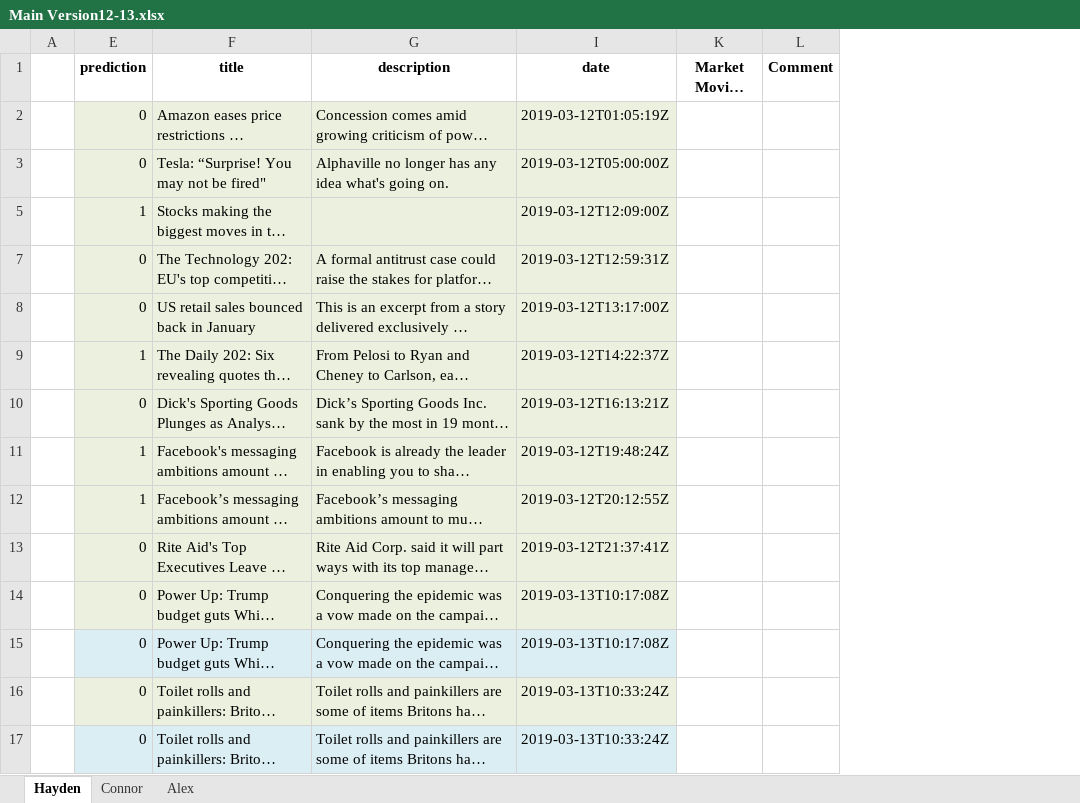
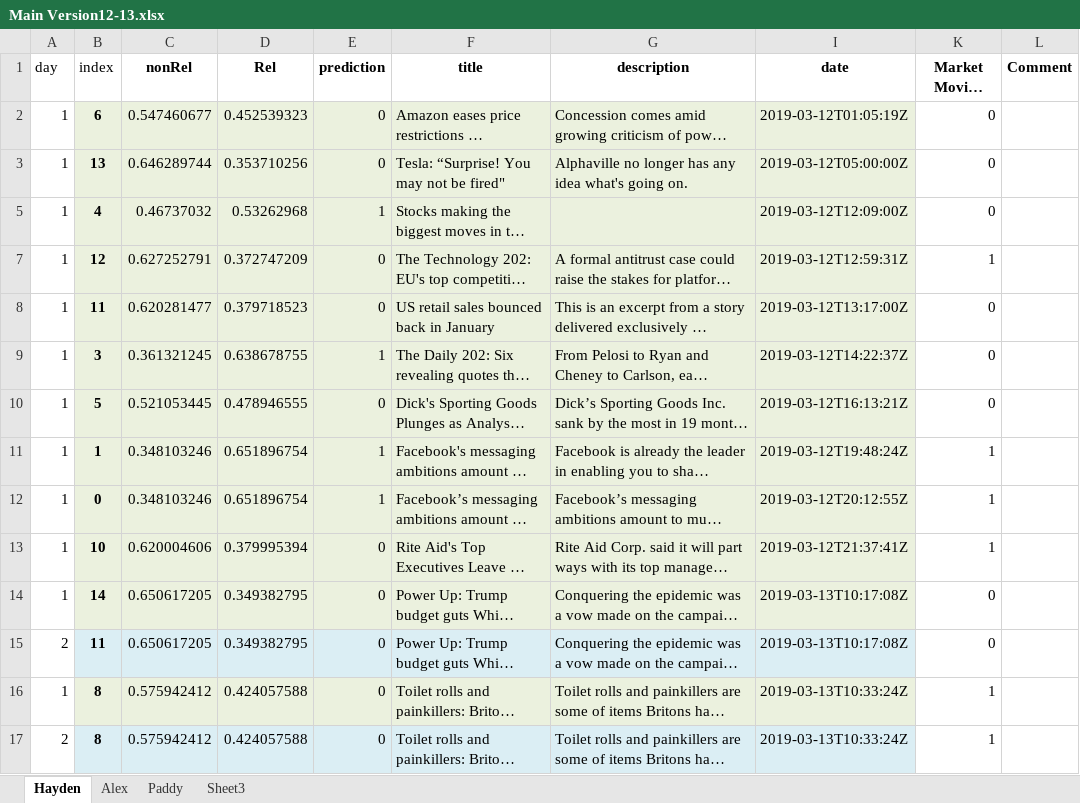
Before and after one commit to RBCCapstone/DataCollection, an Excel workbook: Scripts/Python Script Versions/Experimental Data/Client Testing - multiple day pulls/Main Version12-13.xlsx, sheet Hayden, drawn as a sheet; only a part is shown; long unchanged cells end in …; values as stored, in another font and other column widths than the file's, no borders; removed rows and columns are numbered as before the commit, all else as after; the diff covers the shown part only; the diff names each change by its address in the sheet, - before the commit and + after, or states it on an @@ line.

```diff
--- a/Scripts/Python Script Versions/Experimental Data/Client Testing - multiple day pulls/Main Version12-13.xlsx (sheet Hayden)
+++ b/Scripts/Python Script Versions/Experimental Data/Client Testing - multiple day pulls/Main Version12-13.xlsx (sheet Hayden)
-sheet tab: Connor
+sheet tab: Paddy
+sheet tab: Sheet3
-column A, empty
+column A (day), rows 2-17: 1 | 1 | 1 | 1 | 1 | 1 | 1 | 1 | 1 | 1 | 1 | 2 | 1 | 2
@@ column B (index) unhidden, rows 2-17: 6 | 13 | 4 | 12 | 11 | 3 | 5 | 1 | 0 | 10 | 14 | 11 | 8 | 8 @@
@@ column C (nonRel) unhidden, rows 2-17: 0.547460677 | 0.646289744 | 0.46737032 | 0.627252791 | 0.620281477 | 0.361321245 | 0.521053445 | 0.348103246 | 0.348103246 | 0.620004606 | 0.650617205 | 0.650617205 | 0.575942412 | 0.575942412 @@
@@ column D (Rel) unhidden, rows 2-17: 0.452539323 | 0.353710256 | 0.53262968 | 0.372747209 | 0.379718523 | 0.638678755 | 0.478946555 | 0.651896754 | 0.651896754 | 0.379995394 | 0.349382795 | 0.349382795 | 0.424057588 | 0.424057588 @@
-K2:K3 (Market Moving (1/0)): (empty)
+K2:K3 (Market Moving (1/0)): 0
-K5 (Market Moving (1/0)): (empty)
+K5 (Market Moving (1/0)): 0
-K7 (Market Moving (1/0)): (empty)
+K7 (Market Moving (1/0)): 1
-K8:K10 (Market Moving (1/0)): (empty)
+K8:K10 (Market Moving (1/0)): 0
-K11:K13 (Market Moving (1/0)): (empty)
+K11:K13 (Market Moving (1/0)): 1
-K14:K15 (Market Moving (1/0)): (empty)
+K14:K15 (Market Moving (1/0)): 0
-K16:K17 (Market Moving (1/0)): (empty)
+K16:K17 (Market Moving (1/0)): 1
```
Also changed, not shown: 31 edited cells elsewhere in this sheet, sheet Alex, hidden cells, 21 other files.
